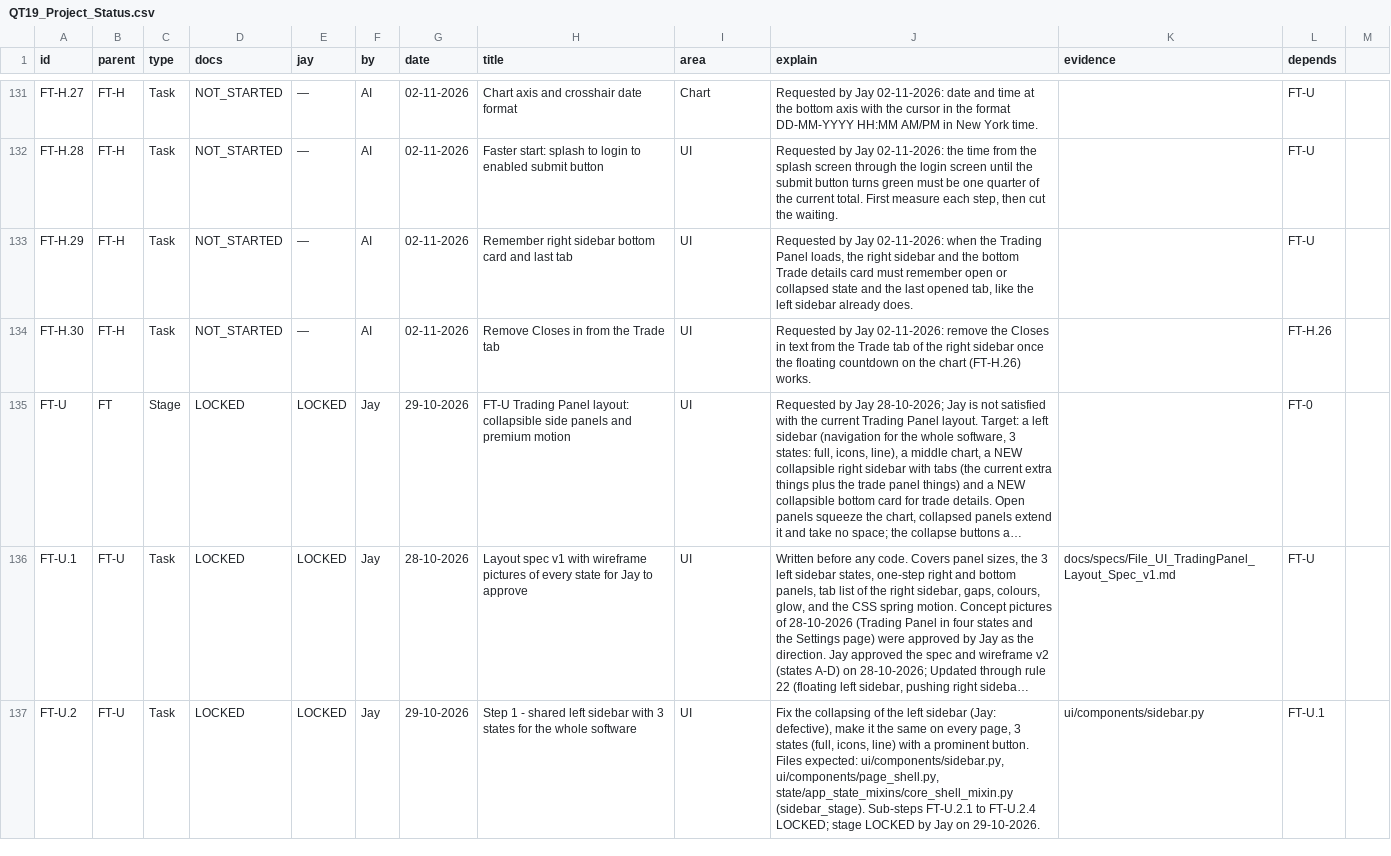
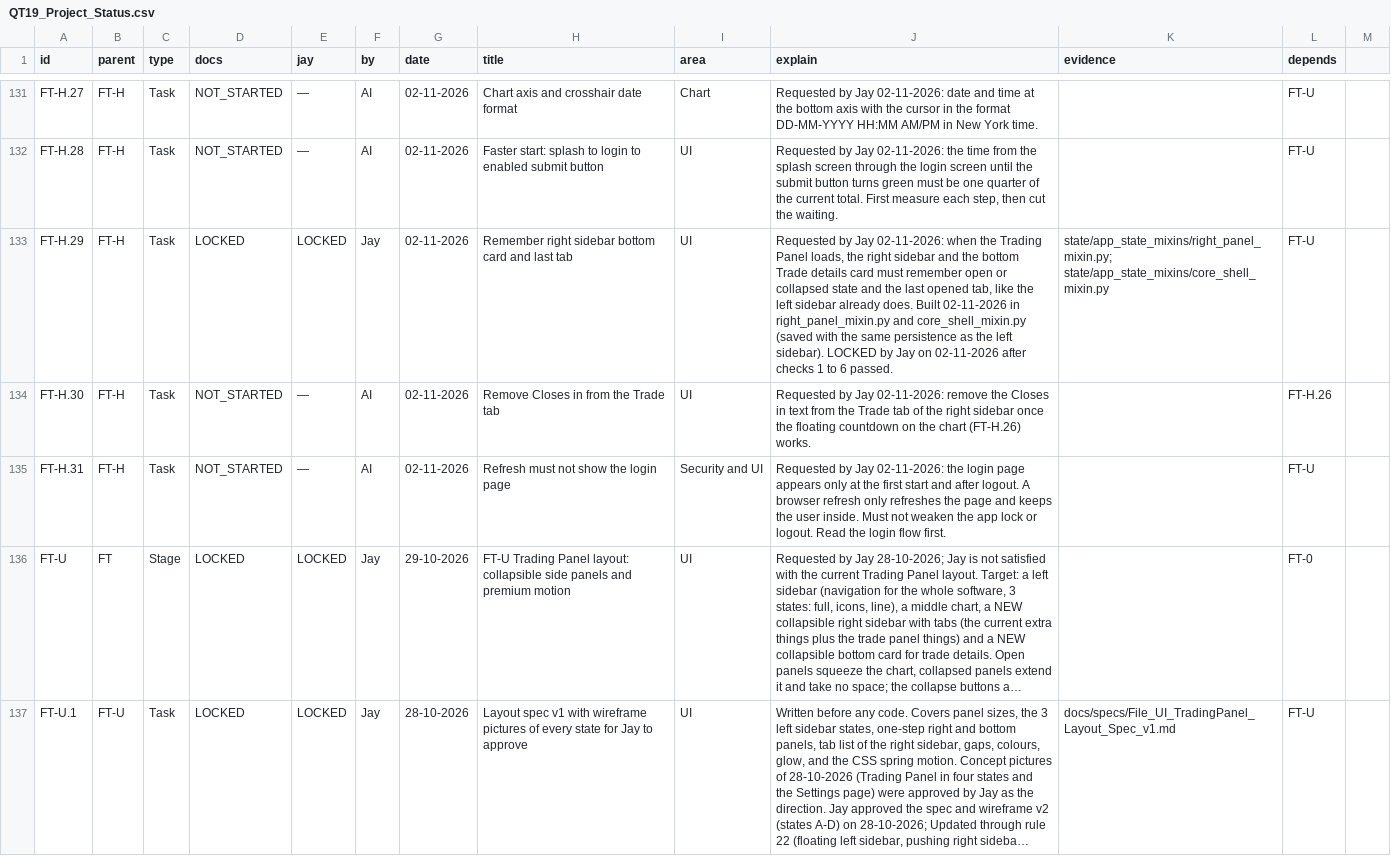
Before and after one commit to j-4-Jay/QuantumTrade19, a CSV file: Documentation/Project_Status/QT19_Project_Status.csv, drawn as a sheet; only a part is shown, gaps mark what is left out; the shorter side is filled out with more unchanged rows; long unchanged cells end in …; the diff names each change by its address in the sheet, - before the commit and + after, or states it on an @@ line.

Commit message:
Lock FT-H.29 remembered right sidebar bottom card and last tab (Jay 02-11-2026)

```diff
--- a/Documentation/Project_Status/QT19_Project_Status.csv
+++ b/Documentation/Project_Status/QT19_Project_Status.csv
-D133 (docs): NOT_STARTED
+D133 (docs): LOCKED
-E133 (jay): —
+E133 (jay): LOCKED
-F133 (by): AI
+F133 (by): Jay
-J133 (explain): …already does.
+J133 (explain): …already does. Built 02-11-2026 in right_panel_mixin.py and core_shell_mixin.py (saved with the same persistence as the left sidebar). LOCKED by Jay on 02-11-2026 after checks 1 to 6 passed.
-K133 (evidence): (empty)
+K133 (evidence): state/app_state_mixins/right_panel_mixin.py; state/app_state_mixins/core_shell_mixin.py
+row 135: FT-H.31 | FT-H | Task | NOT_STARTED | — | AI | 02-11-2026 | Refresh must not show the login page | Security and UI | Requested by Jay 02-11-2026: the login page appears only at the first start and after logout. A browser refresh only refreshes the page and keeps the user inside. Must not weaken the app lock or logout. Read the login flow first. |  | FT-U
```
Also changed, not shown: 3 other files.
